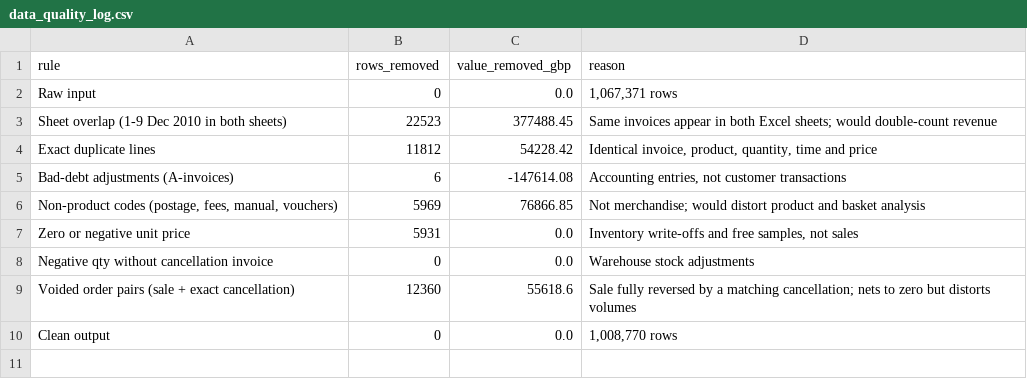
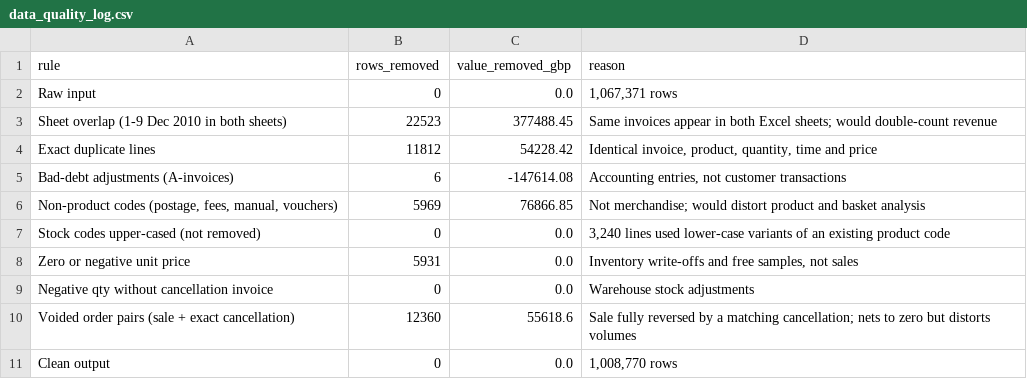
Before and after one commit to ShangChiOne/online-retail-analytics, a CSV file: data/processed/data_quality_log.csv, drawn as a sheet; the diff names each change by its address in the sheet, - before the commit and + after, or states it on an @@ line.

```diff
--- a/data/processed/data_quality_log.csv
+++ b/data/processed/data_quality_log.csv
+row 7: Stock codes upper-cased (not removed) | 0 | 0.0 | 3,240 lines used lower-case variants of an existing product code
```
Also changed, not shown: 10 other files.
